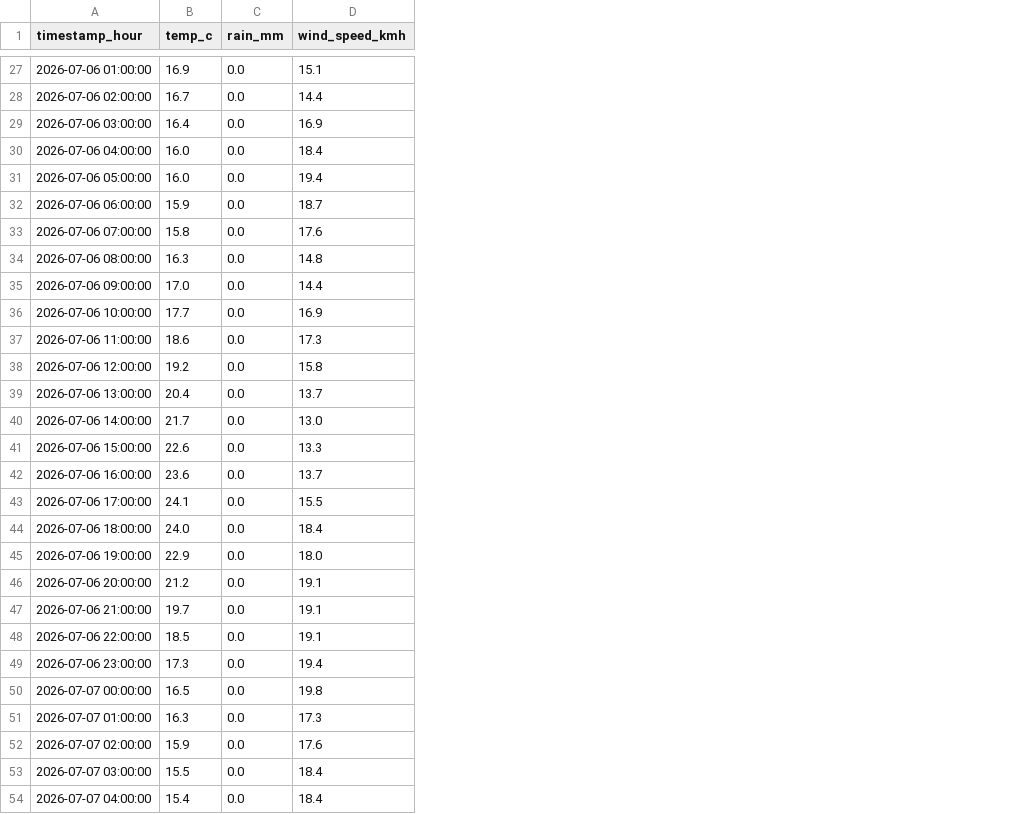
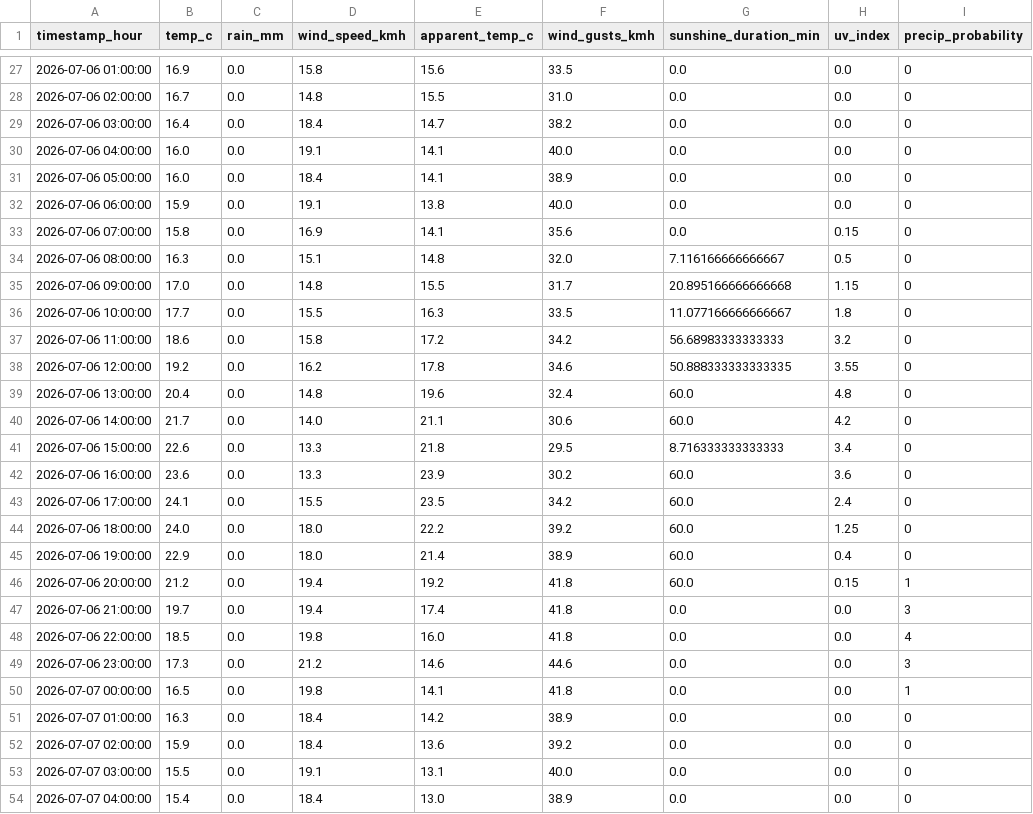
Before and after one commit to AdithKB/ODonoghuesSuffolk-Forecast, a CSV file: data/raw/weather_forecast.csv, drawn as a sheet; only a part is shown, gaps mark what is left out; the diff covers the shown part only; the diff names each change by its address in the sheet, - before the commit and + after, or states it on an @@ line.

```diff
--- a/data/raw/weather_forecast.csv
+++ b/data/raw/weather_forecast.csv
+column E (apparent_temp_c), rows 27-54: 15.6 | 15.5 | 14.7 | 14.1 | 14.1 | 13.8 | 14.1 | 14.8 | 15.5 | 16.3 | 17.2 | 17.8 | 19.6 | 21.1 | 21.8 | 23.9 | 23.5 | 22.2 | 21.4 | 19.2 | 17.4 | 16.0 | 14.6 | 14.1 | 14.2 | 13.6 | 13.1 | 13.0
+column F (wind_gusts_kmh), rows 27-54: 33.5 | 31.0 | 38.2 | 40.0 | 38.9 | 40.0 | 35.6 | 32.0 | 31.7 | 33.5 | 34.2 | 34.6 | 32.4 | 30.6 | 29.5 | 30.2 | 34.2 | 39.2 | 38.9 | 41.8 | 41.8 | 41.8 | 44.6 | 41.8 | 38.9 | 39.2 | 40.0 | 38.9
+column G (sunshine_duration_min), rows 27-54: 0.0 | 0.0 | 0.0 | 0.0 | 0.0 | 0.0 | 0.0 | 7.116166666666667 | 20.895166666666668 | 11.077166666666667 | 56.68983333333333 | 50.888333333333335 | 60.0 | 60.0 | 8.716333333333333 | 60.0 | 60.0 | 60.0 | 60.0 | 60.0 | 0.0 | 0.0 | 0.0 | 0.0 | 0.0 | 0.0 | 0.0 | 0.0
+column H (uv_index), rows 27-54: 0.0 | 0.0 | 0.0 | 0.0 | 0.0 | 0.0 | 0.15 | 0.5 | 1.15 | 1.8 | 3.2 | 3.55 | 4.8 | 4.2 | 3.4 | 3.6 | 2.4 | 1.25 | 0.4 | 0.15 | 0.0 | 0.0 | 0.0 | 0.0 | 0.0 | 0.0 | 0.0 | 0.0
+column I (precip_probability), rows 27-54: 0 | 0 | 0 | 0 | 0 | 0 | 0 | 0 | 0 | 0 | 0 | 0 | 0 | 0 | 0 | 0 | 0 | 0 | 0 | 1 | 3 | 4 | 3 | 1 | 0 | 0 | 0 | 0
-D27 (wind_speed_kmh): 15.1
+D27 (wind_speed_kmh): 15.8
-D28 (wind_speed_kmh): 14.4
+D28 (wind_speed_kmh): 14.8
-D29 (wind_speed_kmh): 16.9
+D29 (wind_speed_kmh): 18.4
-D30 (wind_speed_kmh): 18.4
+D30 (wind_speed_kmh): 19.1
-D31 (wind_speed_kmh): 19.4
+D31 (wind_speed_kmh): 18.4
-D32 (wind_speed_kmh): 18.7
+D32 (wind_speed_kmh): 19.1
-D33 (wind_speed_kmh): 17.6
+D33 (wind_speed_kmh): 16.9
-D34 (wind_speed_kmh): 14.8
+D34 (wind_speed_kmh): 15.1
-D35 (wind_speed_kmh): 14.4
+D35 (wind_speed_kmh): 14.8
-D36 (wind_speed_kmh): 16.9
+D36 (wind_speed_kmh): 15.5
-D37 (wind_speed_kmh): 17.3
+D37 (wind_speed_kmh): 15.8
-D38 (wind_speed_kmh): 15.8
+D38 (wind_speed_kmh): 16.2
-D39 (wind_speed_kmh): 13.7
+D39 (wind_speed_kmh): 14.8
-D40 (wind_speed_kmh): 13.0
+D40 (wind_speed_kmh): 14.0
-D42 (wind_speed_kmh): 13.7
+D42 (wind_speed_kmh): 13.3
-D44 (wind_speed_kmh): 18.4
+D44 (wind_speed_kmh): 18.0
-D46:D47 (wind_speed_kmh): 19.1
+D46:D47 (wind_speed_kmh): 19.4
-D48 (wind_speed_kmh): 19.1
+D48 (wind_speed_kmh): 19.8
-D49 (wind_speed_kmh): 19.4
+D49 (wind_speed_kmh): 21.2
-D51 (wind_speed_kmh): 17.3
+D51 (wind_speed_kmh): 18.4
-D52 (wind_speed_kmh): 17.6
+D52 (wind_speed_kmh): 18.4
-D53 (wind_speed_kmh): 18.4
+D53 (wind_speed_kmh): 19.1
```
Also changed, not shown: 35 edited cells elsewhere in this file, data/raw/enrichment.csv, models/cv_out_of_sample_preds_food_tickets_count.csv, 30 other files.
